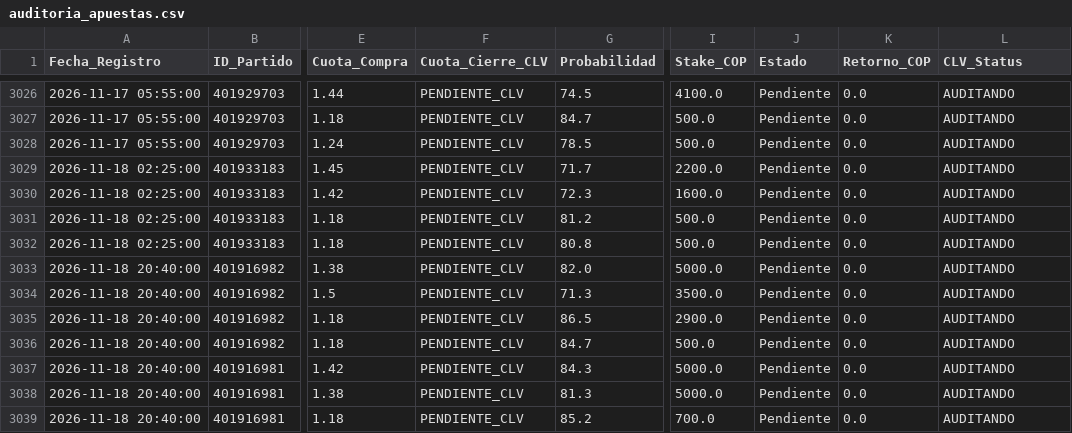
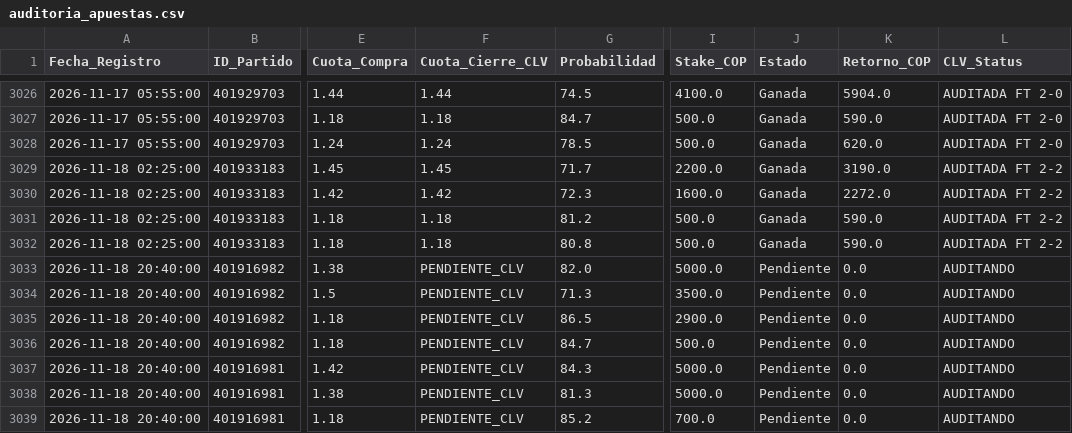
Before and after one commit to quantbetanalitica/quantbet22, a CSV file: auditoria_apuestas.csv, drawn as a sheet; only a part is shown, gaps mark what is left out; the diff covers the shown part only; the diff names each change by its address in the sheet, - before the commit and + after, or states it on an @@ line.

```diff
--- a/auditoria_apuestas.csv
+++ b/auditoria_apuestas.csv
-F3026 (Cuota_Cierre_CLV): PENDIENTE_CLV
+F3026 (Cuota_Cierre_CLV): 1.44
-J3026:J3032 (Estado): Pendiente
+J3026:J3032 (Estado): Ganada
-K3026 (Retorno_COP): 0.0
+K3026 (Retorno_COP): 5904.0
-L3026:L3028 (CLV_Status): AUDITANDO
+L3026:L3028 (CLV_Status): AUDITADA FT 2-0
-F3027 (Cuota_Cierre_CLV): PENDIENTE_CLV
+F3027 (Cuota_Cierre_CLV): 1.18
-K3027 (Retorno_COP): 0.0
+K3027 (Retorno_COP): 590.0
-F3028 (Cuota_Cierre_CLV): PENDIENTE_CLV
+F3028 (Cuota_Cierre_CLV): 1.24
-K3028 (Retorno_COP): 0.0
+K3028 (Retorno_COP): 620.0
-F3029 (Cuota_Cierre_CLV): PENDIENTE_CLV
+F3029 (Cuota_Cierre_CLV): 1.45
-K3029 (Retorno_COP): 0.0
+K3029 (Retorno_COP): 3190.0
-L3029:L3032 (CLV_Status): AUDITANDO
+L3029:L3032 (CLV_Status): AUDITADA FT 2-2
-F3030 (Cuota_Cierre_CLV): PENDIENTE_CLV
+F3030 (Cuota_Cierre_CLV): 1.42
-K3030 (Retorno_COP): 0.0
+K3030 (Retorno_COP): 2272.0
-F3031:F3032 (Cuota_Cierre_CLV): PENDIENTE_CLV
+F3031:F3032 (Cuota_Cierre_CLV): 1.18
-K3031:K3032 (Retorno_COP): 0.0
+K3031:K3032 (Retorno_COP): 590.0
```
Also changed, not shown: 112 edited cells elsewhere in this file.
